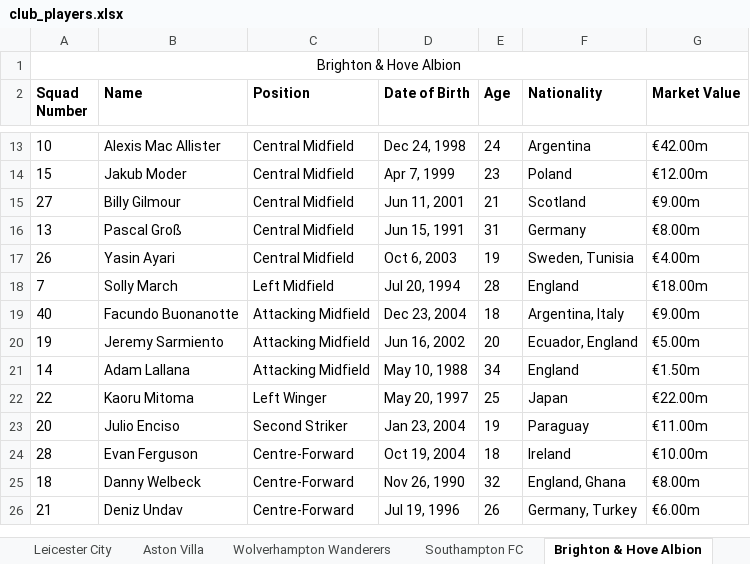
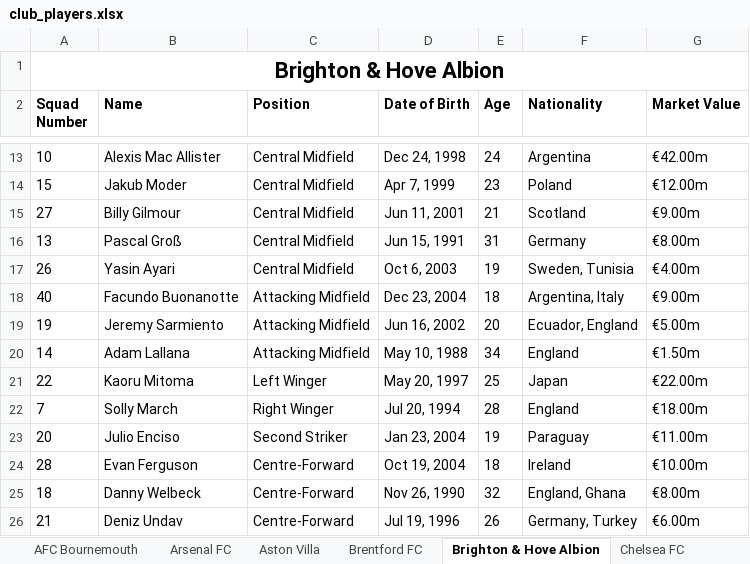
Before and after one commit to drdofx/ds-and-ml, an Excel workbook: scrape/uni/output/xlsx/club_players.xlsx, sheet Brighton & Hove Albion, drawn as a sheet; only a part is shown, gaps mark what is left out; values as stored, in another font and other column widths than the file's, no borders; removed rows and columns are numbered as before the commit, all else as after; the diff names each change by its address in the sheet, - before the commit and + after, or states it on an @@ line.

```diff
--- a/scrape/uni/output/xlsx/club_players.xlsx (sheet Brighton & Hove Albion)
+++ b/scrape/uni/output/xlsx/club_players.xlsx (sheet Brighton & Hove Albion)
-A1 bold: off
+A1 bold: on, text size: larger
-row 18: 7 | Solly March | Left Midfield | Jul 20, 1994 | 28 | England | €18.00m
+row 22: 7 | Solly March | Right Winger | Jul 20, 1994 | 28 | England | €18.00m
```
Also changed, not shown: sheet Wolverhampton Wanderers, sheet Brentford FC, sheet Leeds United, sheet Crystal Palace, sheet Manchester United, sheet West Ham United, 13 more sheets, other sheet tabs, 5 other files.
